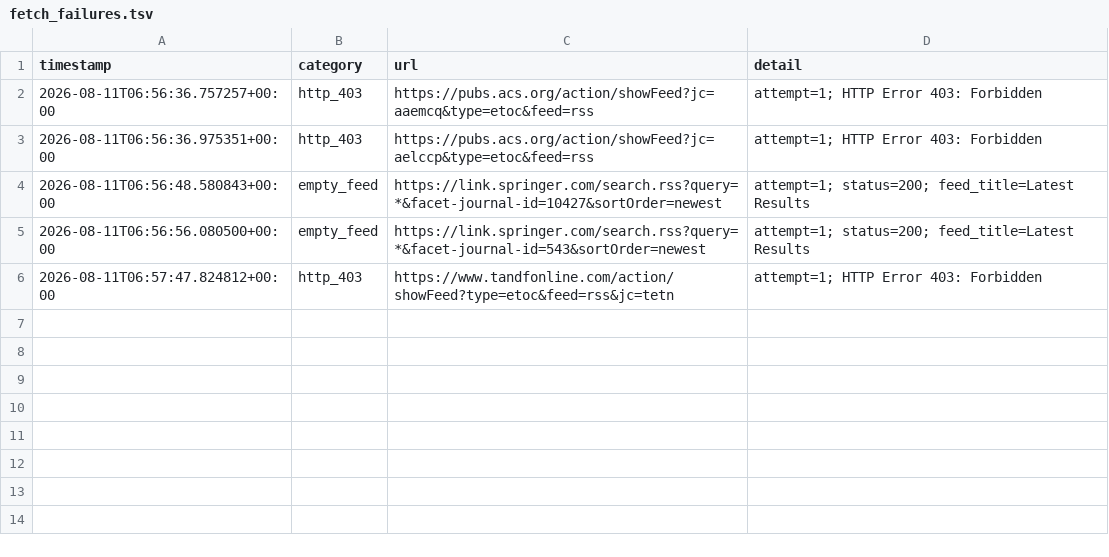
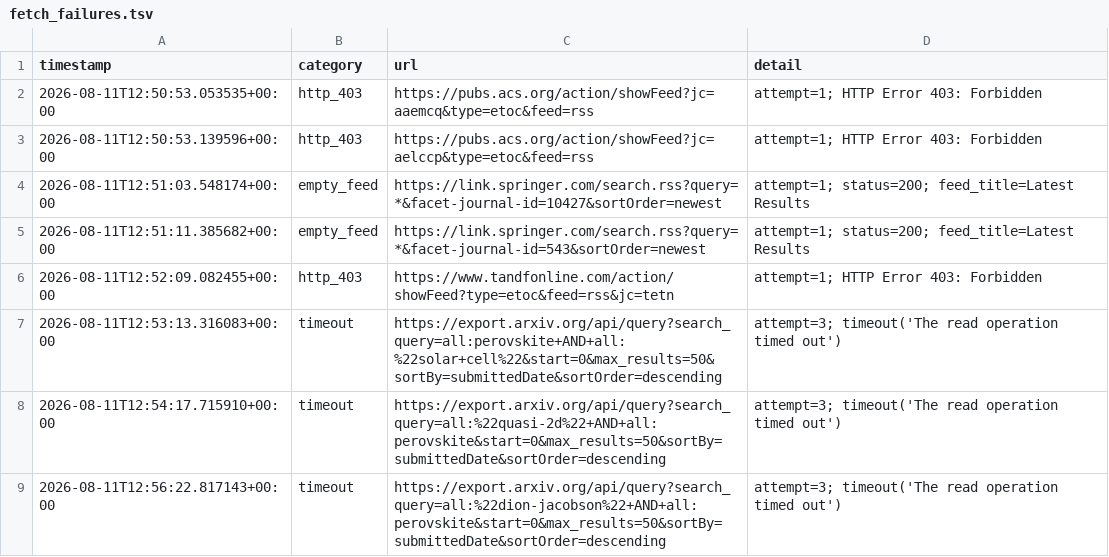
Before and after one commit to Llxyyds666/paper-search, a TSV file: fetch_failures.tsv, drawn as a sheet.

```diff
--- a/fetch_failures.tsv
+++ b/fetch_failures.tsv
@@ -1,6 +1,9 @@
 timestamp	category	url	detail
-2026-08-11T06:56:36.757257+00:00	http_403	https://pubs.acs.org/action/showFeed?jc=aaemcq&type=etoc&feed=rss	attempt=1; HTTP Error 403: Forbidden
-2026-08-11T06:56:36.975351+00:00	http_403	https://pubs.acs.org/action/showFeed?jc=aelccp&type=etoc&feed=rss	attempt=1; HTTP Error 403: Forbidden
-2026-08-11T06:56:48.580843+00:00	empty_feed	https://link.springer.com/search.rss?query=*&facet-journal-id=10427&sortOrder=newest	attempt=1; status=200; feed_title=Latest Results
-2026-08-11T06:56:56.080500+00:00	empty_feed	https://link.springer.com/search.rss?query=*&facet-journal-id=543&sortOrder=newest	attempt=1; status=200; feed_title=Latest Results
-2026-08-11T06:57:47.824812+00:00	http_403	https://www.tandfonline.com/action/showFeed?type=etoc&feed=rss&jc=tetn	attempt=1; HTTP Error 403: Forbidden
+2026-08-11T12:50:53.053535+00:00	http_403	https://pubs.acs.org/action/showFeed?jc=aaemcq&type=etoc&feed=rss	attempt=1; HTTP Error 403: Forbidden
+2026-08-11T12:50:53.139596+00:00	http_403	https://pubs.acs.org/action/showFeed?jc=aelccp&type=etoc&feed=rss	attempt=1; HTTP Error 403: Forbidden
+2026-08-11T12:51:03.548174+00:00	empty_feed	https://link.springer.com/search.rss?query=*&facet-journal-id=10427&sortOrder=newest	attempt=1; status=200; feed_title=Latest Results
+2026-08-11T12:51:11.385682+00:00	empty_feed	https://link.springer.com/search.rss?query=*&facet-journal-id=543&sortOrder=newest	attempt=1; status=200; feed_title=Latest Results
+2026-08-11T12:52:09.082455+00:00	http_403	https://www.tandfonline.com/action/showFeed?type=etoc&feed=rss&jc=tetn	attempt=1; HTTP Error 403: Forbidden
+2026-08-11T12:53:13.316083+00:00	timeout	https://export.arxiv.org/api/query?search_query=all:perovskite+AND+all:%22solar+cell%22&start=0&max_results=50&sortBy=submittedDate&sortOrder=descending	attempt=3; timeout('The read operation timed out')
+2026-08-11T12:54:17.715910+00:00	timeout	https://export.arxiv.org/api/query?search_query=all:%22quasi-2d%22+AND+all:perovskite&start=0&max_results=50&sortBy=submittedDate&sortOrder=descending	attempt=3; timeout('The read operation timed out')
+2026-08-11T12:56:22.817143+00:00	timeout	https://export.arxiv.org/api/query?search_query=all:%22dion-jacobson%22+AND+all:perovskite&start=0&max_results=50&sortBy=submittedDate&sortOrder=descending	attempt=3; timeout('The read operation timed out')
```
Also changed, not shown: 1 other file.
